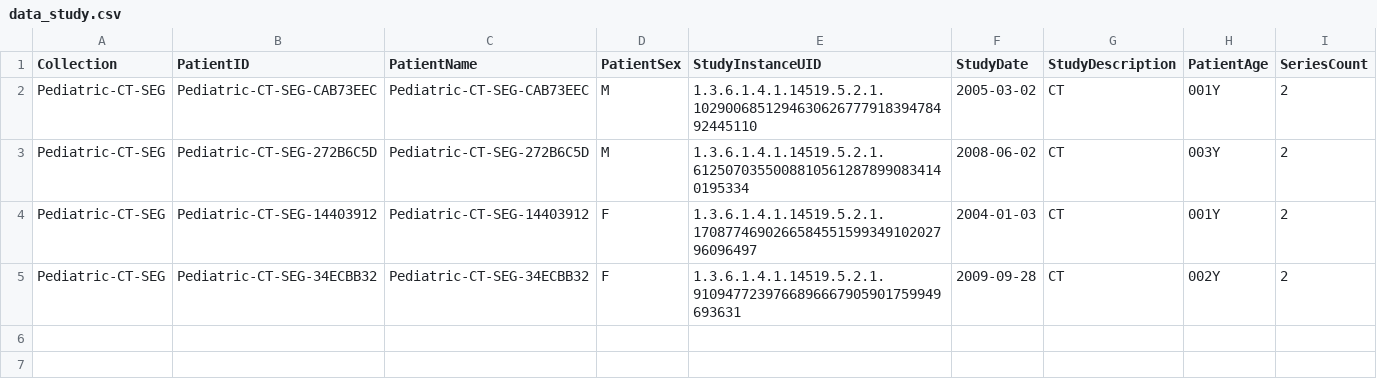
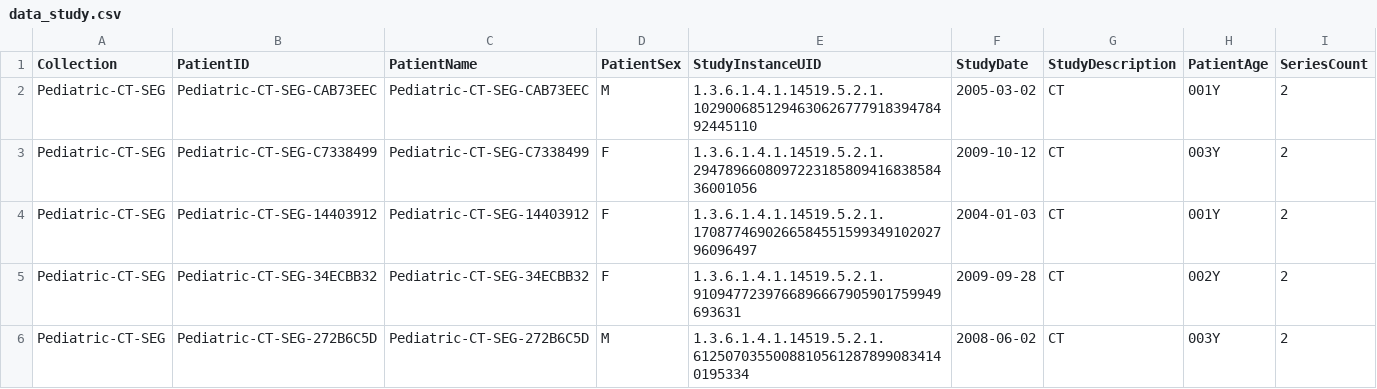
Before and after one commit to pangyuteng/tcia-image-download-python, a CSV file: pediatric-ct-seg/retry-cases/data_study.csv (was pediatric-ct-seg/retry-4-cases/data_study.csv), drawn as a sheet.

Commit message:
fixed Pediatric-CT-SEG-C7338499

```diff
--- a/pediatric-ct-seg/retry-4-cases/data_study.csv
+++ b/pediatric-ct-seg/retry-cases/data_study.csv
@@ -2,4 +2,5 @@ Collection,PatientID,PatientName,PatientSex,StudyInstanceUID,StudyDate,StudyDesc
 Pediatric-CT-SEG,Pediatric-CT-SEG-CAB73EEC,Pediatric-CT-SEG-CAB73EEC,M,1.3.6.1.4.1.14519.5.2.1.102900685129463062677791839478492445110,2005-03-02,CT,001Y,2
-Pediatric-CT-SEG,Pediatric-CT-SEG-272B6C5D,Pediatric-CT-SEG-272B6C5D,M,1.3.6.1.4.1.14519.5.2.1.61250703550088105612878990834140195334,2008-06-02,CT,003Y,2
+Pediatric-CT-SEG,Pediatric-CT-SEG-C7338499,Pediatric-CT-SEG-C7338499,F,1.3.6.1.4.1.14519.5.2.1.294789660809722318580941683858436001056,2009-10-12,CT,003Y,2
 Pediatric-CT-SEG,Pediatric-CT-SEG-14403912,Pediatric-CT-SEG-14403912,F,1.3.6.1.4.1.14519.5.2.1.170877469026658455159934910202796096497,2004-01-03,CT,001Y,2
 Pediatric-CT-SEG,Pediatric-CT-SEG-34ECBB32,Pediatric-CT-SEG-34ECBB32,F,1.3.6.1.4.1.14519.5.2.1.9109477239766896667905901759949693631,2009-09-28,CT,002Y,2
+Pediatric-CT-SEG,Pediatric-CT-SEG-272B6C5D,Pediatric-CT-SEG-272B6C5D,M,1.3.6.1.4.1.14519.5.2.1.61250703550088105612878990834140195334,2008-06-02,CT,003Y,2
```
Also changed, not shown: 8 other files.
